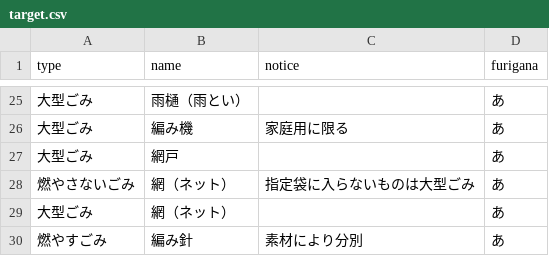
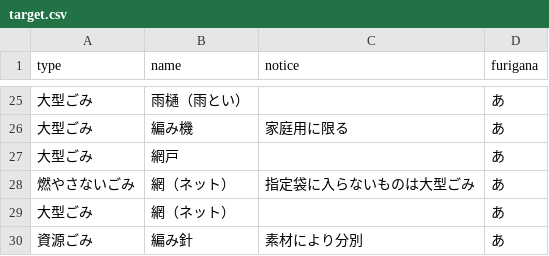
Before and after one commit to kyotodigital/5374test, a CSV file: data/target.csv, drawn as a sheet; only a part is shown, gaps mark what is left out.

Commit message:
Update target.csv

```diff
--- a/data/target.csv
+++ b/data/target.csv
@@ -29,2 +29,2 @@ type,name,notice,furigana
 大型ごみ,網（ネット）,,あ
-燃やすごみ,編み針,素材により分別,あ
+資源ごみ,編み針,素材により分別,あ
```
